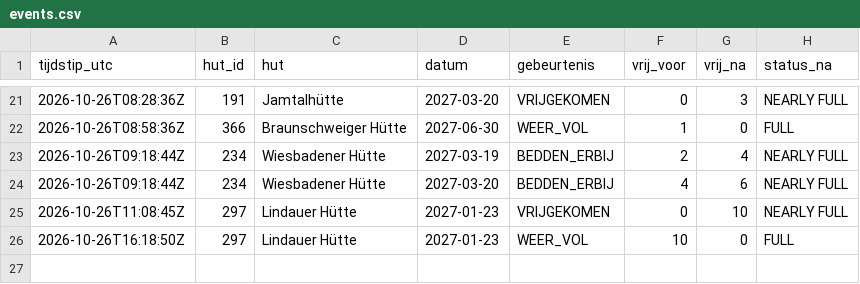
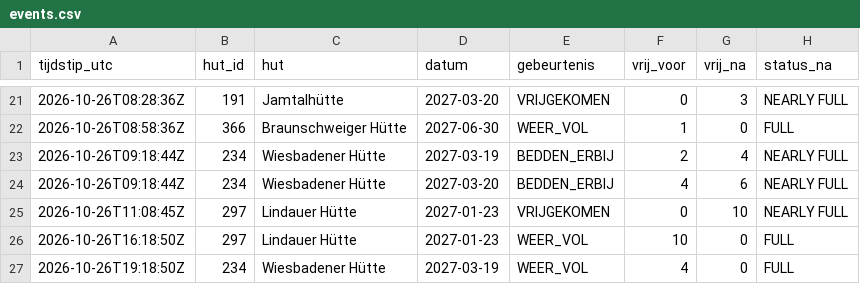
Before and after one commit to A28zesletters/hutradar, a CSV file: data/events.csv, drawn as a sheet; only a part is shown, gaps mark what is left out; the diff names each change by its address in the sheet, - before the commit and + after, or states it on an @@ line.

```diff
--- a/data/events.csv
+++ b/data/events.csv
+row 27: 2026-10-26T19:18:50Z | 234 | Wiesbadener Hütte | 2027-03-19 | WEER_VOL | 4 | 0 | FULL
```
Also changed, not shown: data/runs.csv, 2 other files.
